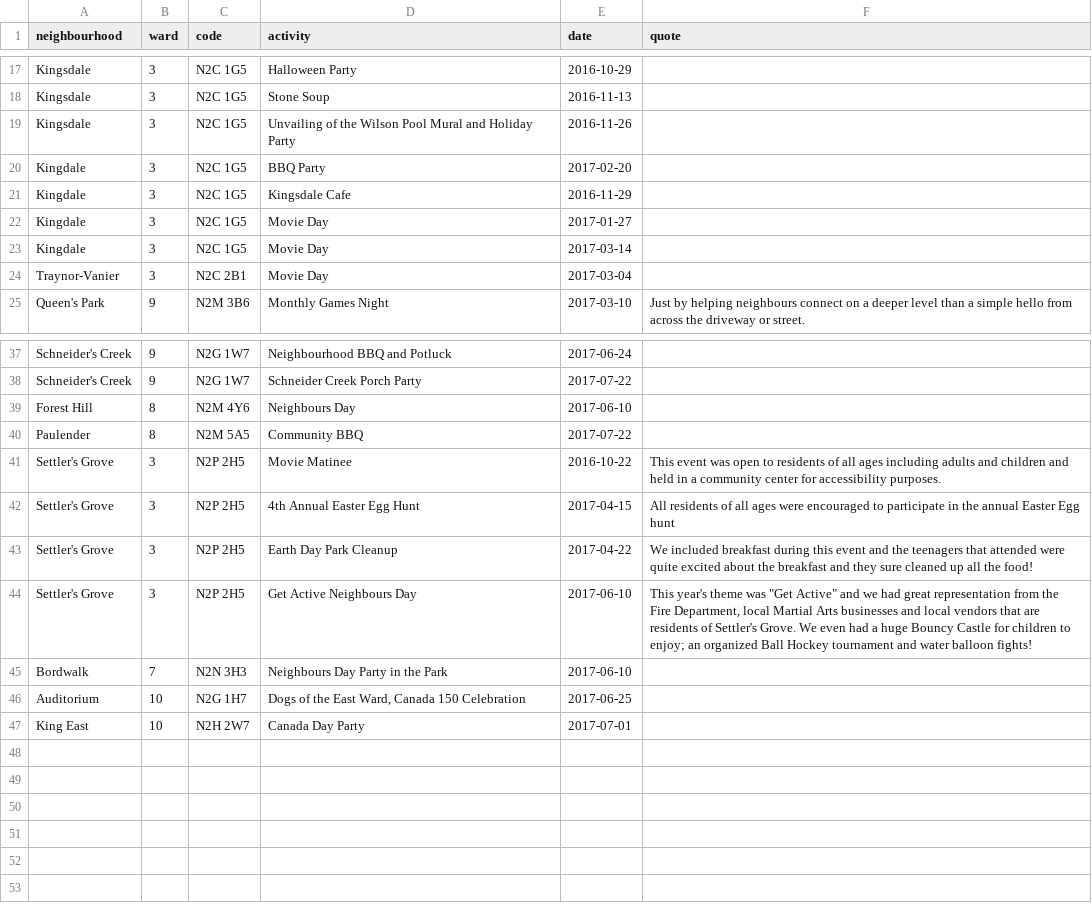
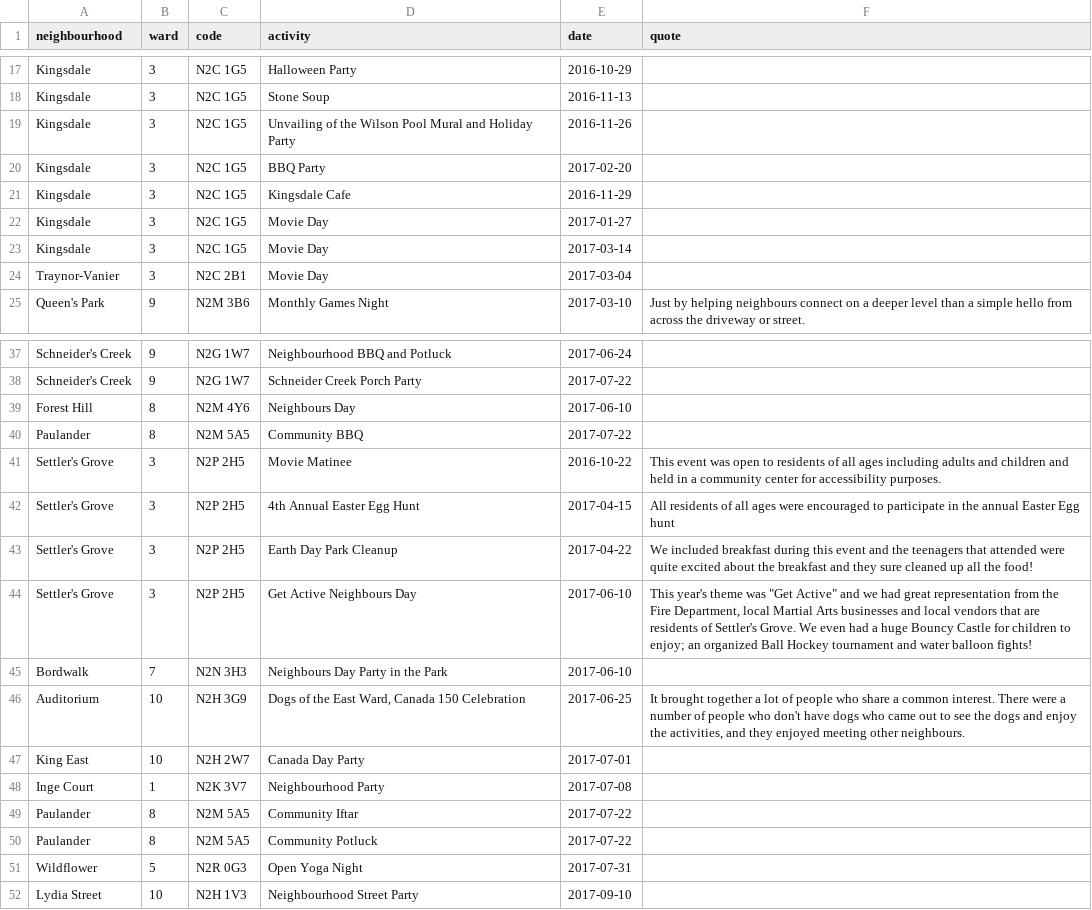
Before and after one commit to info-waterloo-region/festival-of-neighbourhoods, a CSV file: _data/registered-activities.csv, drawn as a sheet; only a part is shown, gaps mark what is left out.

Commit message:
New codes, activities

```diff
--- a/_data/registered-activities.csv
+++ b/_data/registered-activities.csv
@@ -19,6 +19,6 @@
 "Kingsdale",3,"N2C 1G5","Unvailing of the Wilson Pool Mural and Holiday Party","2016-11-26",""
-"Kingdale",3,"N2C 1G5","BBQ Party","2017-02-20",""
-"Kingdale",3,"N2C 1G5","Kingsdale Cafe","2016-11-29",""
-"Kingdale",3,"N2C 1G5","Movie Day","2017-01-27",""
-"Kingdale",3,"N2C 1G5","Movie Day","2017-03-14",""
+"Kingsdale",3,"N2C 1G5","BBQ Party","2017-02-20",""
+"Kingsdale",3,"N2C 1G5","Kingsdale Cafe","2016-11-29",""
+"Kingsdale",3,"N2C 1G5","Movie Day","2017-01-27",""
+"Kingsdale",3,"N2C 1G5","Movie Day","2017-03-14",""
 "Traynor-Vanier",3,"N2C 2B1","Movie Day","2017-03-04",""
@@ -39,3 +39,3 @@
 "Forest Hill",8,"N2M 4Y6","Neighbours Day","2017-06-10",""
-"Paulender",8,"N2M 5A5","Community BBQ","2017-07-22",""
+"Paulander",8,"N2M 5A5","Community BBQ","2017-07-22",""
 "Settler's Grove",3,"N2P 2H5","Movie Matinee","2016-10-22","This event was open to residents of all ages including adults and children and held in a community center for accessibility purposes."
@@ -45,3 +45,8 @@
 "Bordwalk",7,"N2N 3H3","Neighbours Day Party in the Park","2017-06-10",""
-"Auditorium",10,"N2G 1H7","Dogs of the East Ward, Canada 150 Celebration","2017-06-25",""
+"Auditorium",10,"N2H 3G9","Dogs of the East Ward, Canada 150 Celebration","2017-06-25","It brought together a lot of people who share a common interest. There were a number of people who don't have dogs who came out to see the dogs and enjoy the activities, and they enjoyed meeting other neighbours."
 "King East",10,"N2H 2W7","Canada Day Party","2017-07-01",""
+"Inge Court",1,"N2K 3V7","Neighbourhood Party","2017-07-08",""
+"Paulander",8,"N2M 5A5","Community Iftar","2017-07-22",""
+"Paulander",8,"N2M 5A5","Community Potluck","2017-07-22",""
+"Wildflower",5,"N2R 0G3","Open Yoga Night","2017-07-31",""
+"Lydia Street",10,"N2H 1V3","Neighbourhood Street Party","2017-09-10",""
```
Also changed, not shown: _data/codes.csv, _data/unregistered-activities.csv.
